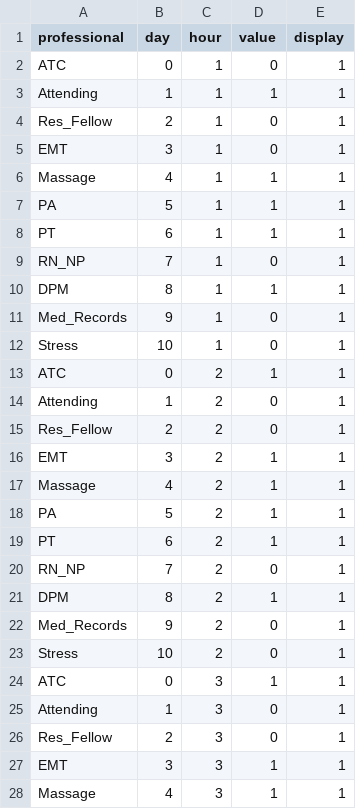
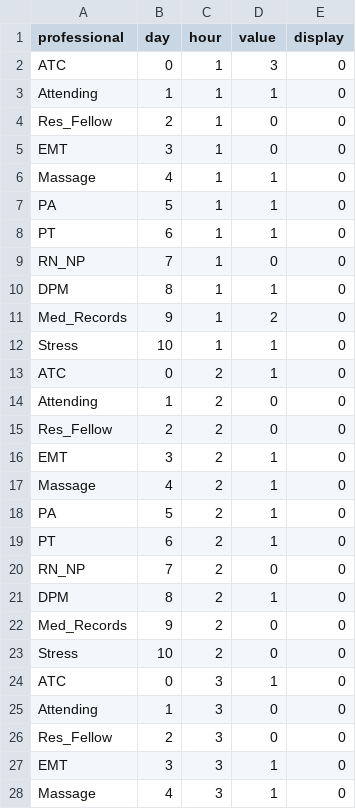
Before and after one commit to kmav/chicago-marathon-2016, a CSV file: data/MedCheckInTest.csv, drawn as a sheet; only a part is shown; the diff covers the shown part only.

```diff
--- a/data/MedCheckInTest.csv
+++ b/data/MedCheckInTest.csv
@@ -1,28 +1,28 @@
 professional,day,hour,value,display
-ATC,0,1,0,1
-Attending,1,1,1,1
-Res_Fellow,2,1,0,1
-EMT,3,1,0,1
-Massage,4,1,1,1
-PA,5,1,1,1
-PT,6,1,1,1
-RN_NP,7,1,0,1
-DPM,8,1,1,1
-Med_Records,9,1,0,1
-Stress,10,1,0,1
-ATC,0,2,1,1
-Attending,1,2,0,1
-Res_Fellow,2,2,0,1
-EMT,3,2,1,1
-Massage,4,2,1,1
-PA,5,2,1,1
-PT,6,2,1,1
-RN_NP,7,2,0,1
-DPM,8,2,1,1
-Med_Records,9,2,0,1
-Stress,10,2,0,1
-ATC,0,3,1,1
-Attending,1,3,0,1
-Res_Fellow,2,3,0,1
-EMT,3,3,1,1
-Massage,4,3,1,1
+ATC,0,1,3,0
+Attending,1,1,1,0
+Res_Fellow,2,1,0,0
+EMT,3,1,0,0
+Massage,4,1,1,0
+PA,5,1,1,0
+PT,6,1,1,0
+RN_NP,7,1,0,0
+DPM,8,1,1,0
+Med_Records,9,1,2,0
+Stress,10,1,1,0
+ATC,0,2,1,0
+Attending,1,2,0,0
+Res_Fellow,2,2,0,0
+EMT,3,2,1,0
+Massage,4,2,1,0
+PA,5,2,1,0
+PT,6,2,1,0
+RN_NP,7,2,0,0
+DPM,8,2,1,0
+Med_Records,9,2,0,0
+Stress,10,2,0,0
+ATC,0,3,1,0
+Attending,1,3,0,0
+Res_Fellow,2,3,0,0
+EMT,3,3,1,0
+Massage,4,3,1,0
```
Also changed, not shown: 116 edited cells elsewhere in this file, data/AidStations.csv, data/gen_info.csv, 15 other files.
